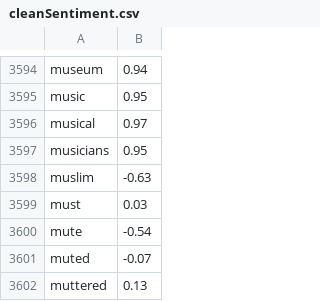
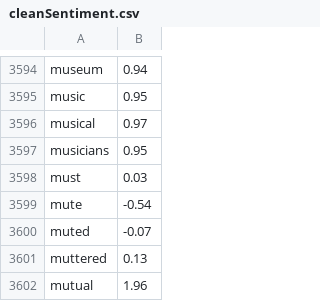
Before and after one commit to hathaway-brown-apcsa-starting-code/ConsumerReviewWithObjects_2, a CSV file: cleanSentiment.csv, drawn as a sheet; only a part is shown, gaps mark what is left out; the shorter side is filled out with more unchanged rows.

Commit message:
Add files via upload

```diff
--- a/cleanSentiment.csv
+++ b/cleanSentiment.csv
@@ -3597,3 +3597,2 @@ musical,0.97
 musicians,0.95
-muslim,-0.63
 must,0.03
```
